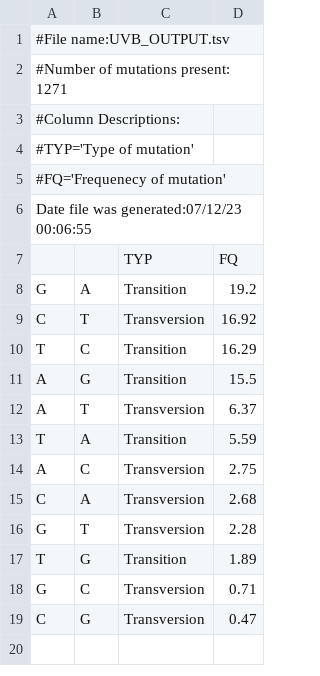
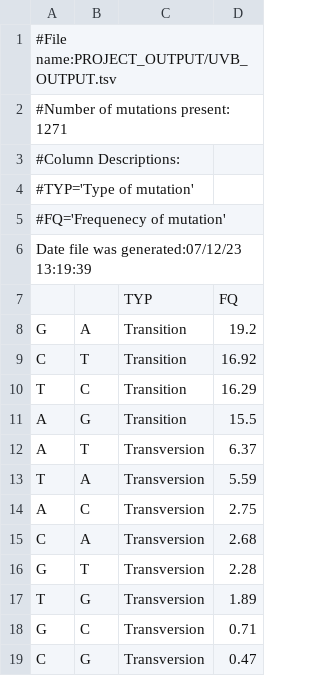
Before and after one commit to mcuaya1/VCF-parser, a TSV file: PROJECT_OUTPUT/UVB_OUTPUT.tsv, drawn as a sheet.

```diff
--- a/PROJECT_OUTPUT/UVB_OUTPUT.tsv
+++ b/PROJECT_OUTPUT/UVB_OUTPUT.tsv
@@ -1,2 +1,2 @@
-#File name:UVB_OUTPUT.tsv
+#File name:PROJECT_OUTPUT/UVB_OUTPUT.tsv
 #Number of mutations present: 1271
@@ -5,6 +5,6 @@
 #FQ='Frequenecy of mutation'
-Date file was generated:07/12/23 00:06:55
+Date file was generated:07/12/23 13:19:39
 		TYP	FQ
 G	A	Transition	19.2
-C	T	Transversion	16.92
+C	T	Transition	16.92
 T	C	Transition	16.29
@@ -12,3 +12,3 @@ A	G	Transition	15.5
 A	T	Transversion	6.37
-T	A	Transition	5.59
+T	A	Transversion	5.59
 A	C	Transversion	2.75
@@ -16,3 +16,3 @@ C	A	Transversion	2.68
 G	T	Transversion	2.28
-T	G	Transition	1.89
+T	G	Transversion	1.89
 G	C	Transversion	0.71
```
Also changed, not shown: PROJECT_OUTPUT/UVA_OUTPUT.tsv, 6 other files.
